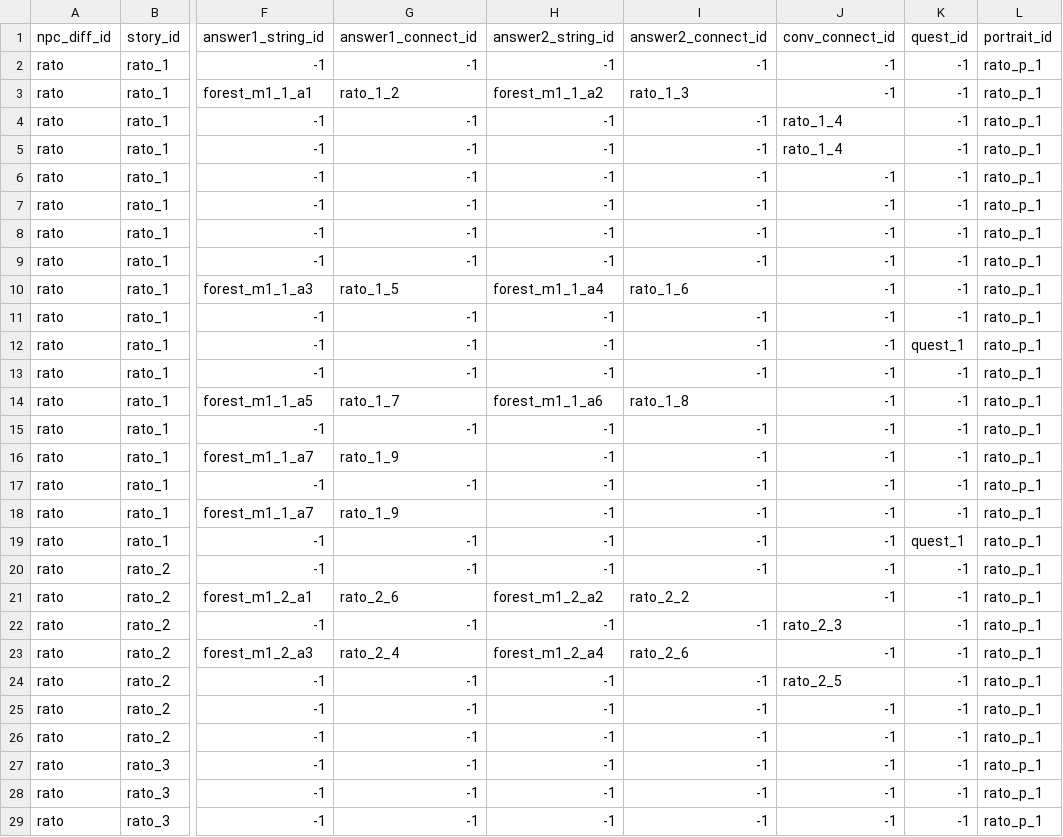
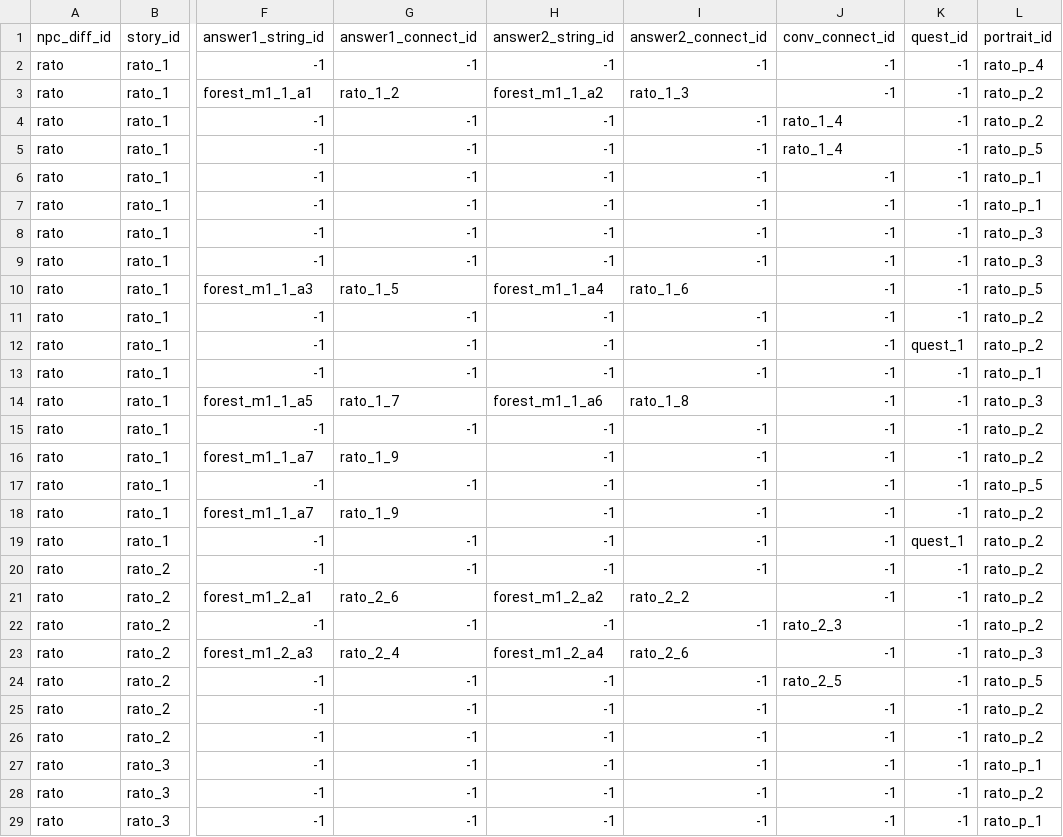
Before and after one commit to Bridge-Castella/Terra, a CSV file: Assets/Resources/npc_main_table.CSV, drawn as a sheet; only a part is shown, gaps mark what is left out; the diff covers the shown part only; the diff names each change by its address in the sheet, - before the commit and + after, or states it on an @@ line.

Commit message:
update: portrait per dialogue line
테이블에 다이얼로그 대사에 따른 초상화 추가

```diff
--- a/Assets/Resources/npc_main_table.CSV
+++ b/Assets/Resources/npc_main_table.CSV
-L2 (portrait_id): rato_p_1
+L2 (portrait_id): rato_p_4
-L3:L4 (portrait_id): rato_p_1
+L3:L4 (portrait_id): rato_p_2
-L5 (portrait_id): rato_p_1
+L5 (portrait_id): rato_p_5
-L8:L9 (portrait_id): rato_p_1
+L8:L9 (portrait_id): rato_p_3
-L10 (portrait_id): rato_p_1
+L10 (portrait_id): rato_p_5
-L11:L12 (portrait_id): rato_p_1
+L11:L12 (portrait_id): rato_p_2
-L14 (portrait_id): rato_p_1
+L14 (portrait_id): rato_p_3
-L15:L16 (portrait_id): rato_p_1
+L15:L16 (portrait_id): rato_p_2
-L17 (portrait_id): rato_p_1
+L17 (portrait_id): rato_p_5
-L18:L22 (portrait_id): rato_p_1
+L18:L22 (portrait_id): rato_p_2
-L23 (portrait_id): rato_p_1
+L23 (portrait_id): rato_p_3
-L24 (portrait_id): rato_p_1
+L24 (portrait_id): rato_p_5
-L25:L26 (portrait_id): rato_p_1
+L25:L26 (portrait_id): rato_p_2
-L28 (portrait_id): rato_p_1
+L28 (portrait_id): rato_p_2
```
Also changed, not shown: 2 edited cells elsewhere in this file, 5 other files.
